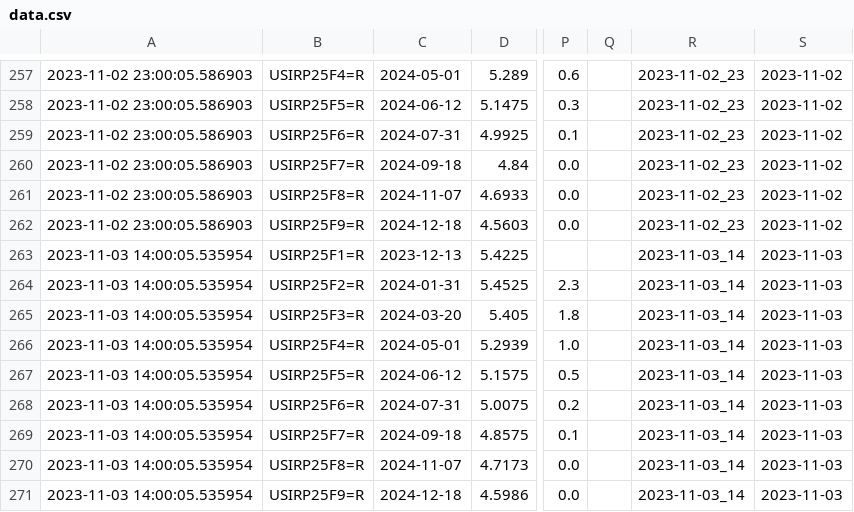
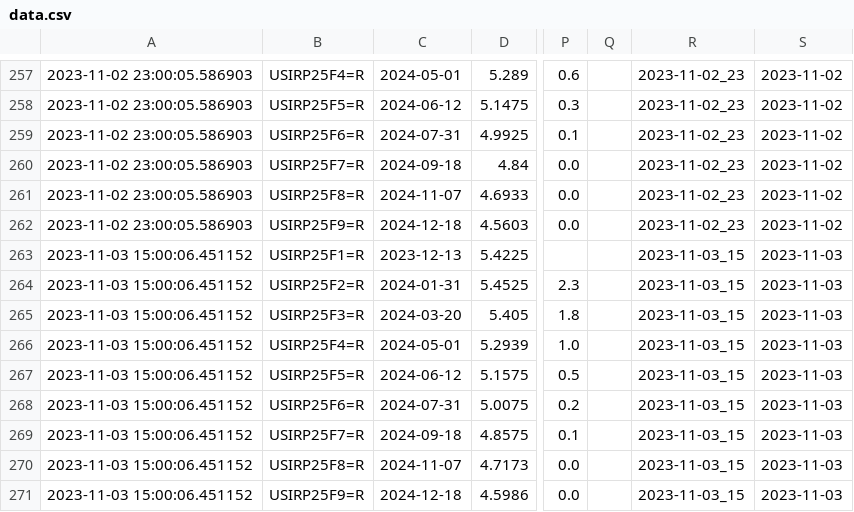
Before and after one commit to etq-quant/irpr-dashboard, a CSV file: data/data.csv, drawn as a sheet; only a part is shown, gaps mark what is left out; the diff names each change by its address in the sheet, - before the commit and + after, or states it on an @@ line.

```diff
--- a/data/data.csv
+++ b/data/data.csv
-A263:A271: 2023-11-03 14:00:05.535954
+A263:A271: 2023-11-03 15:00:06.451152
-R263:R271: 2023-11-03_14
+R263:R271: 2023-11-03_15
```
Also changed, not shown: data/ldata.csv, 1 other file.
